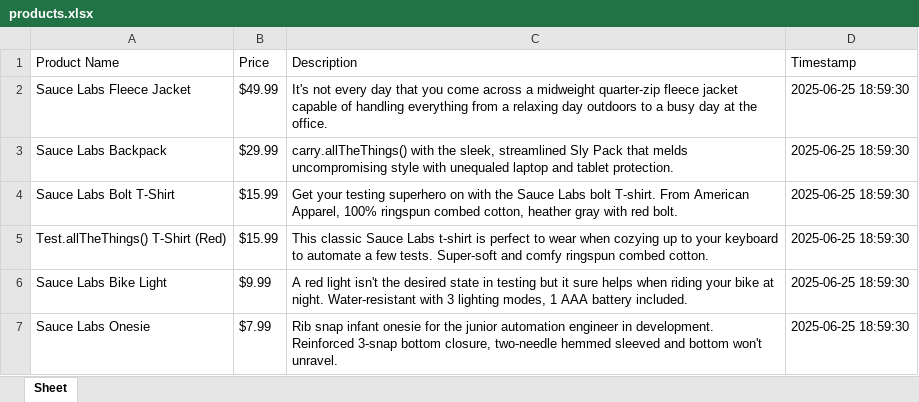
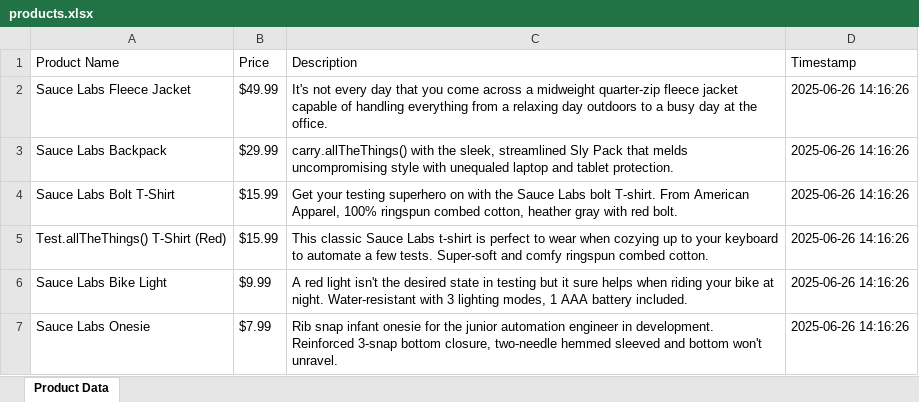
Before and after one commit to parasdattera/TestECOMSite, an Excel workbook: products.xlsx, sheet Product Data, drawn as a sheet; values as stored, in another font and other column widths than the file's, no borders; the diff names each change by its address in the sheet, - before the commit and + after, or states it on an @@ line.

```diff
--- a/products.xlsx (sheet Product Data)
+++ b/products.xlsx (sheet Product Data)
-sheet tab: Sheet
+sheet tab: Product Data
-D2:D7 (Timestamp): 2025-06-25 18:59:30
+D2:D7 (Timestamp): 2025-06-26 14:16:26
```
Also changed, not shown: 16 other files.
